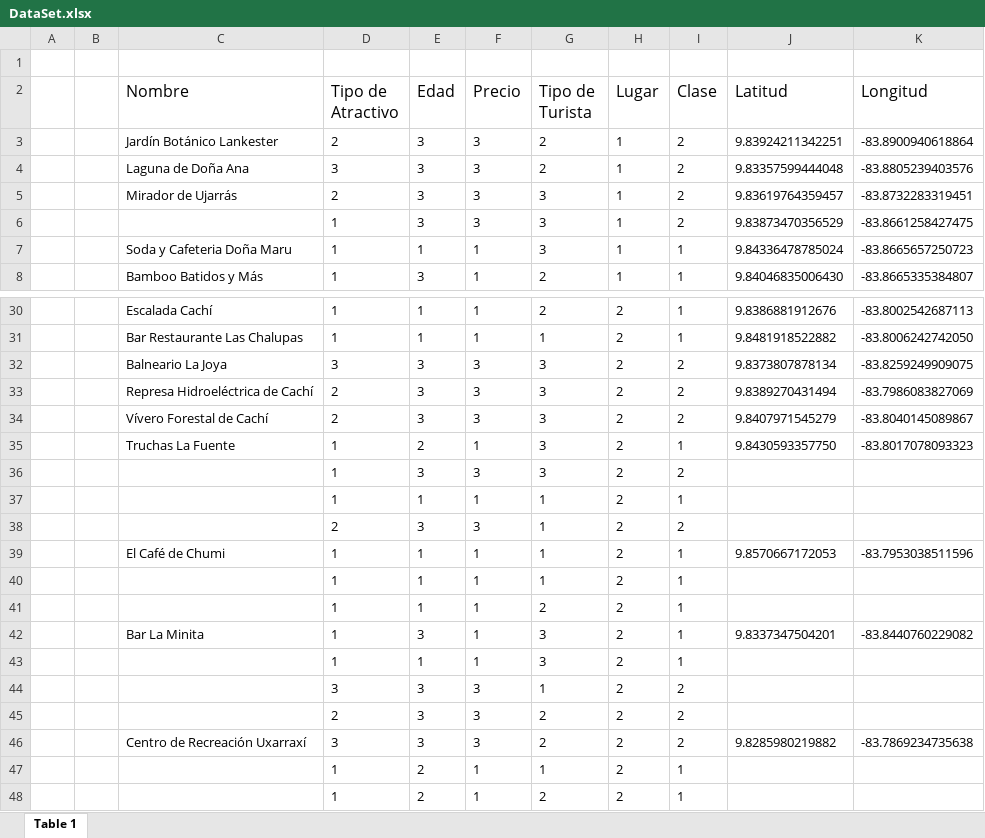
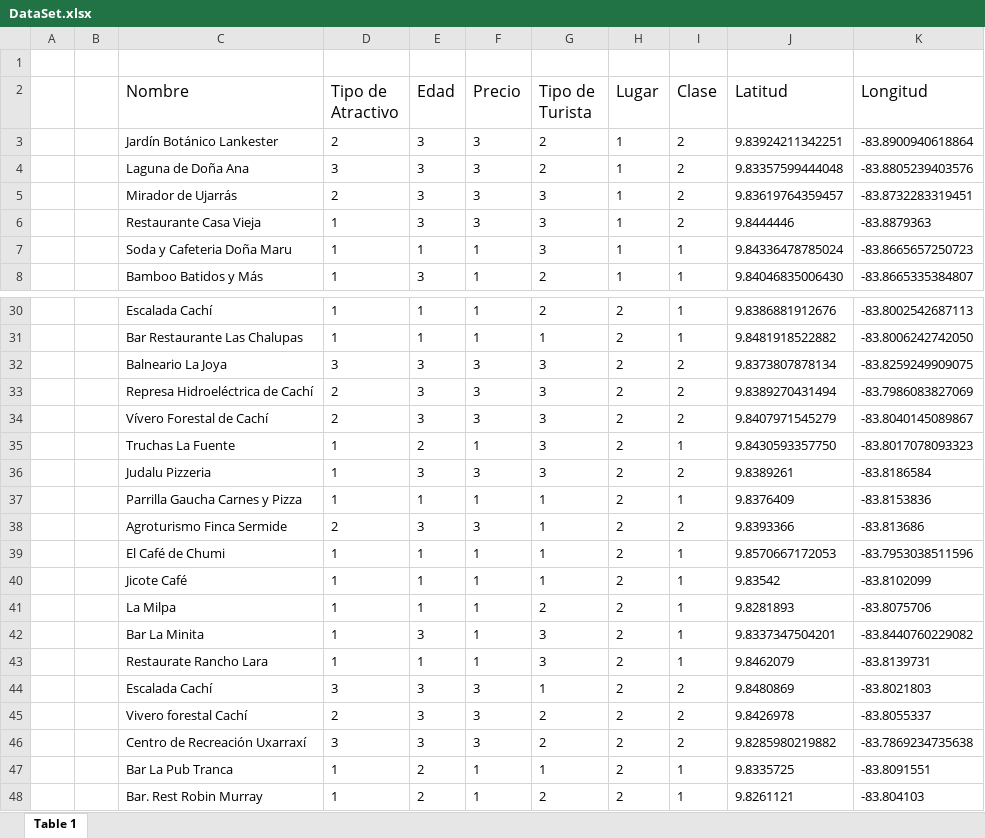
Before and after one commit to melvinastorga/descubre_Paraiso, an Excel workbook: bd/DataSet.xlsx, sheet Table 1, drawn as a sheet; only a part is shown, gaps mark what is left out; values as stored, in another font and other column widths than the file's, no borders; the diff covers the shown part only; the diff names each change by its address in the sheet, - before the commit and + after, or states it on an @@ line.

Commit message:
Update DataSet.xlsx

```diff
--- a/bd/DataSet.xlsx (sheet Table 1)
+++ b/bd/DataSet.xlsx (sheet Table 1)
-C6 (Nombre): (empty)
+C6 (Nombre): Restaurante Casa Vieja
-J6 (Latitud): 9.83873470356529
+J6 (Latitud): 9.8444446
-K6 (Longitud): -83.8661258427475
+K6 (Longitud): -83.8879363
-C36 (Nombre): (empty)
+C36 (Nombre): Judalu Pizzeria
-J36 (Latitud): (empty)
+J36 (Latitud): 9.8389261
-K36 (Longitud): (empty)
+K36 (Longitud): -83.8186584
-C37 (Nombre): (empty)
+C37 (Nombre): Parrilla Gaucha Carnes y Pizza
-J37 (Latitud): (empty)
+J37 (Latitud): 9.8376409
-K37 (Longitud): (empty)
+K37 (Longitud): -83.8153836
-C38 (Nombre): (empty)
+C38 (Nombre): Agroturismo Finca Sermide
-J38 (Latitud): (empty)
+J38 (Latitud): 9.8393366
-K38 (Longitud): (empty)
+K38 (Longitud): -83.813686
-C40 (Nombre): (empty)
+C40 (Nombre): Jicote Café
-J40 (Latitud): (empty)
+J40 (Latitud): 9.83542
-K40 (Longitud): (empty)
+K40 (Longitud): -83.8102099
-C41 (Nombre): (empty)
+C41 (Nombre): La Milpa
-J41 (Latitud): (empty)
+J41 (Latitud): 9.8281893
-K41 (Longitud): (empty)
+K41 (Longitud): -83.8075706
-C43 (Nombre): (empty)
+C43 (Nombre): Restaurate Rancho Lara
-J43 (Latitud): (empty)
+J43 (Latitud): 9.8462079
-K43 (Longitud): (empty)
+K43 (Longitud): -83.8139731
-C44 (Nombre): (empty)
+C44 (Nombre): Escalada Cachí
-J44 (Latitud): (empty)
+J44 (Latitud): 9.8480869
-K44 (Longitud): (empty)
+K44 (Longitud): -83.8021803
-C45 (Nombre): (empty)
+C45 (Nombre): Vivero forestal Cachí
-J45 (Latitud): (empty)
+J45 (Latitud): 9.8426978
-K45 (Longitud): (empty)
+K45 (Longitud): -83.8055337
-C47 (Nombre): (empty)
+C47 (Nombre): Bar La Pub Tranca
-J47 (Latitud): (empty)
+J47 (Latitud): 9.8335725
-K47 (Longitud): (empty)
+K47 (Longitud): -83.8091551
-C48 (Nombre): (empty)
+C48 (Nombre): Bar. Rest Robin Murray
-J48 (Latitud): (empty)
+J48 (Latitud): 9.8261121
-K48 (Longitud): (empty)
+K48 (Longitud): -83.804103
```
Also changed, not shown: 169 edited cells elsewhere in this sheet.
